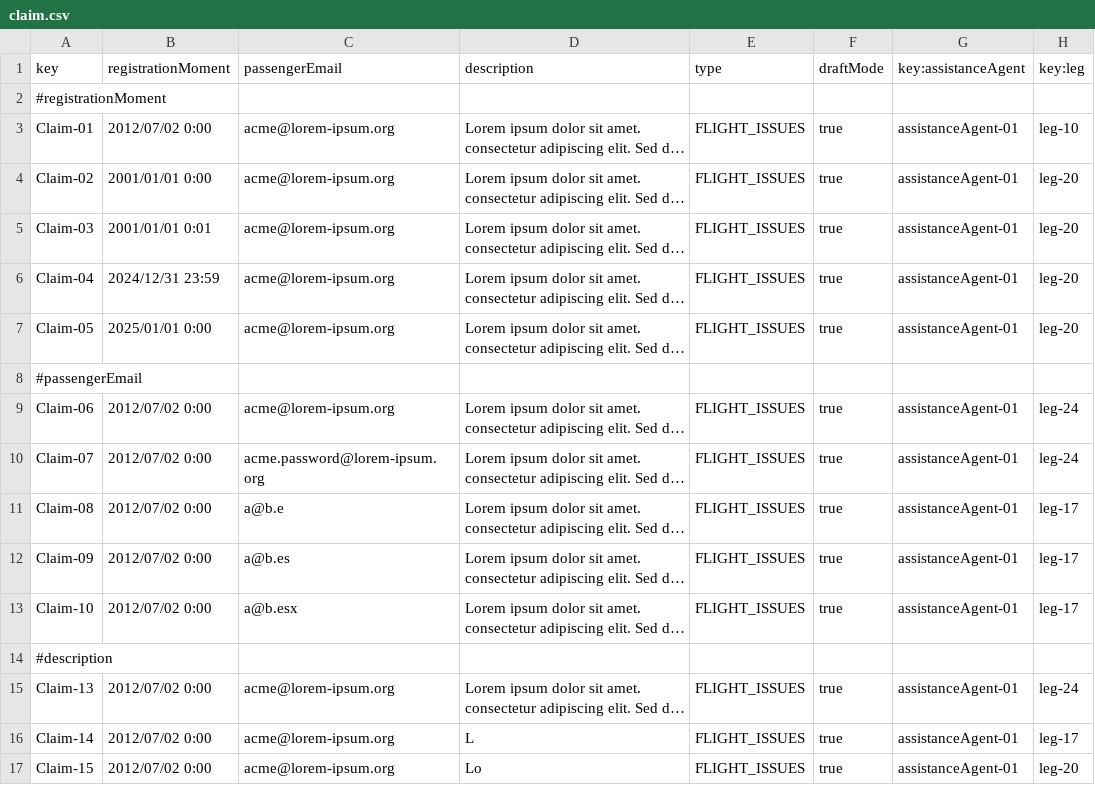
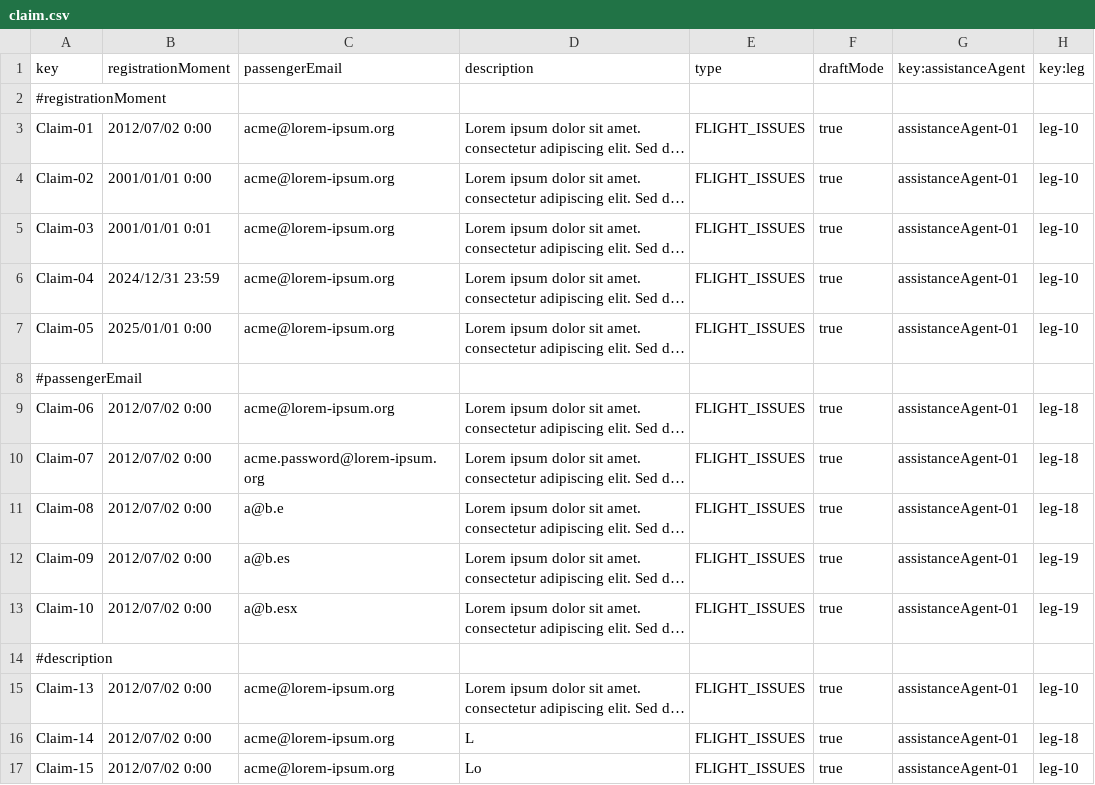
Before and after one commit to paugonpae67/Acme-ANS, a CSV file: src/main/resources/WEB-INF/data/sample/claim.csv, drawn as a sheet; only a part is shown; long unchanged cells end in …; the diff covers the shown part only; the diff names each change by its address in the sheet, - before the commit and + after, or states it on an @@ line.

```diff
--- a/src/main/resources/WEB-INF/data/sample/claim.csv
+++ b/src/main/resources/WEB-INF/data/sample/claim.csv
-H4:H7 (key:leg): leg-20
+H4:H7 (key:leg): leg-10
-H9:H10 (key:leg): leg-24
+H9:H10 (key:leg): leg-18
-H11 (key:leg): leg-17
+H11 (key:leg): leg-18
-H12:H13 (key:leg): leg-17
+H12:H13 (key:leg): leg-19
-H15 (key:leg): leg-24
+H15 (key:leg): leg-10
-H16 (key:leg): leg-17
+H16 (key:leg): leg-18
-H17 (key:leg): leg-20
+H17 (key:leg): leg-10
```
Also changed, not shown: 11 edited cells elsewhere in this file, src/main/resources/WEB-INF/data/sample/trackingLog.csv, 12 other files.
